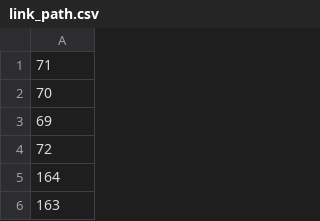
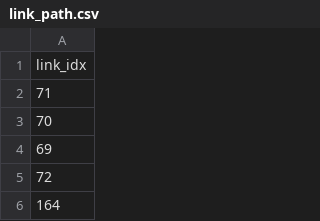
Before and after one commit to NREL/altrios, a CSV file: python/altrios/resources/demo_data/link_path.csv, drawn as a sheet; only a part is shown; the shorter side is filled out with more unchanged rows.

```diff
--- a/python/altrios/resources/demo_data/link_path.csv
+++ b/python/altrios/resources/demo_data/link_path.csv
@@ -1 +1,2 @@
+link_idx
 71
```
Also changed, not shown: 1 other file.
